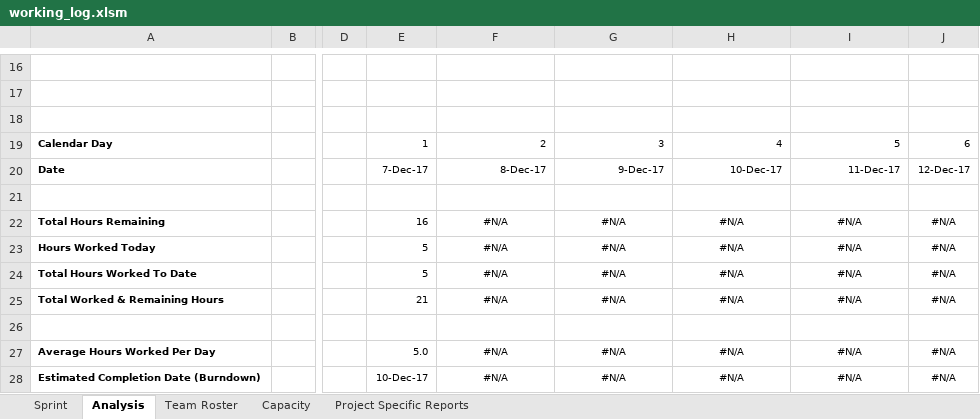
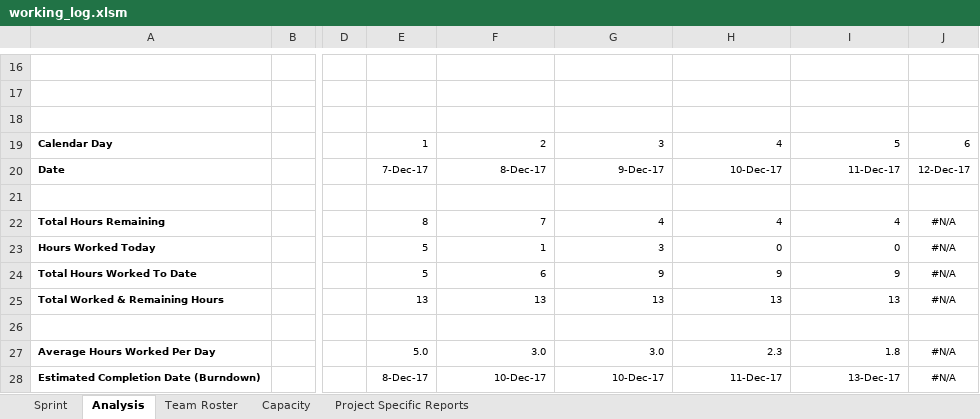
Before and after one commit to YasselBing/FightingAI, an Excel workbook: working_log.xlsm, sheet Analysis, drawn as a sheet; only a part is shown, gaps mark what is left out; values as stored, in another font and other column widths than the file's, no borders; charts and pictures and conditional formats not drawn; the diff covers the shown part only; the diff names each change by its address in the sheet, - before the commit and + after, or states it on an @@ line.

```diff
--- a/working_log.xlsm (sheet Analysis)
+++ b/working_log.xlsm (sheet Analysis)
-E22: 16
+E22: 8
-F22: #N/A
+F22: 7
-F22:I25 alignment: center
+F22:I25 alignment: right
-G22: #N/A
+G22: 4
-H22: #N/A
+H22: 4
-I22: #N/A
+I22: 4
-F23: #N/A
+F23: 1
-G23: #N/A
+G23: 3
-H23: #N/A
+H23: 0
-I23: #N/A
+I23: 0
-F24: #N/A
+F24: 6
-G24: #N/A
+G24: 9
-H24: #N/A
+H24: 9
-I24: #N/A
+I24: 9
-E25: 21
+E25: 13
-F25: #N/A
+F25: 13
-G25: #N/A
+G25: 13
-H25: #N/A
+H25: 13
-I25: #N/A
+I25: 13
-F27: #N/A
+F27: 3.0
-F27:I28 alignment: center
+F27:I28 alignment: right
-G27: #N/A
+G27: 3.0
-H27: #N/A
+H27: 2.3
-I27: #N/A
+I27: 1.8
-E28: 10-Dec-17
+E28: 8-Dec-17
-F28: #N/A
+F28: 10-Dec-17
-G28: #N/A
+G28: 10-Dec-17
-H28: #N/A
+H28: 11-Dec-17
-I28: #N/A
+I28: 13-Dec-17
```
Also changed, not shown: 31 edited cells and cell formats elsewhere in this sheet, sheet Sprint, sheet Project Specific Reports, sheet Capacity, formulas that keep their value, hidden cells, charts or pictures, 1 other file.
